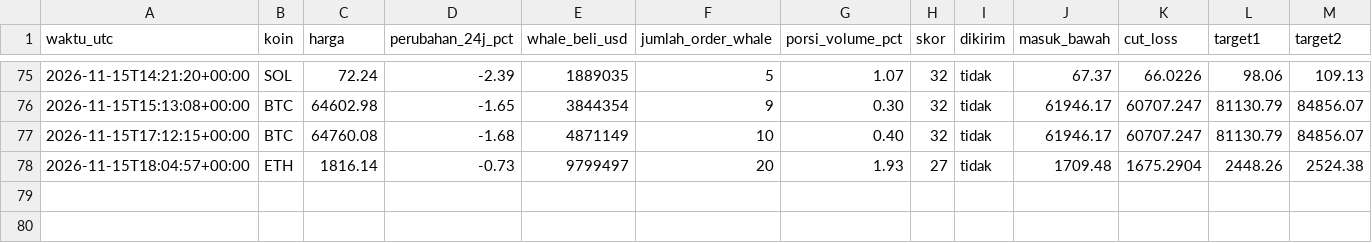
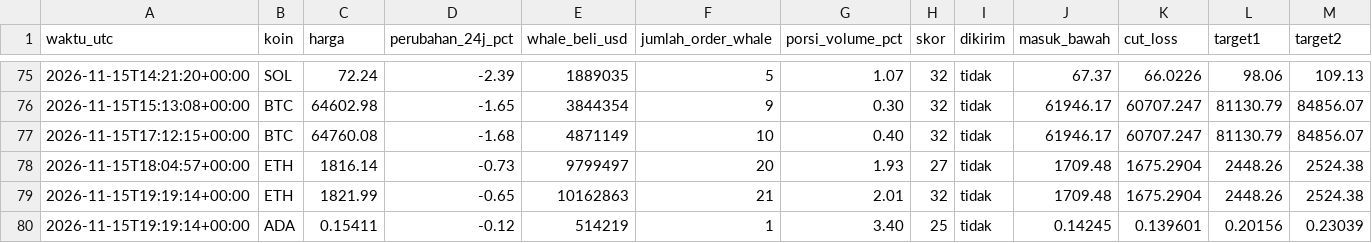
Before and after one commit to Ilhamikir/whale-tracker-v2, a CSV file: sinyal_log.csv, drawn as a sheet; only a part is shown, gaps mark what is left out; rows hold the shown columns only; the diff names each change by its address in the sheet, - before the commit and + after, or states it on an @@ line.

Commit message:
Pembaruan whale tracker

```diff
--- a/sinyal_log.csv
+++ b/sinyal_log.csv
+row 79: 2026-11-15T19:19:14+00:00 | ETH | 1821.99 | -0.65 | 10162863 | 21 | 2.01 | 32 | tidak | 1709.48 | 1675.2904 | 2448.26 | 2524.38
+row 80: 2026-11-15T19:19:14+00:00 | ADA | 0.15411 | -0.12 | 514219 | 1 | 3.40 | 25 | tidak | 0.14245 | 0.139601 | 0.20156 | 0.23039
```
Also changed, not shown: 1 other file.
